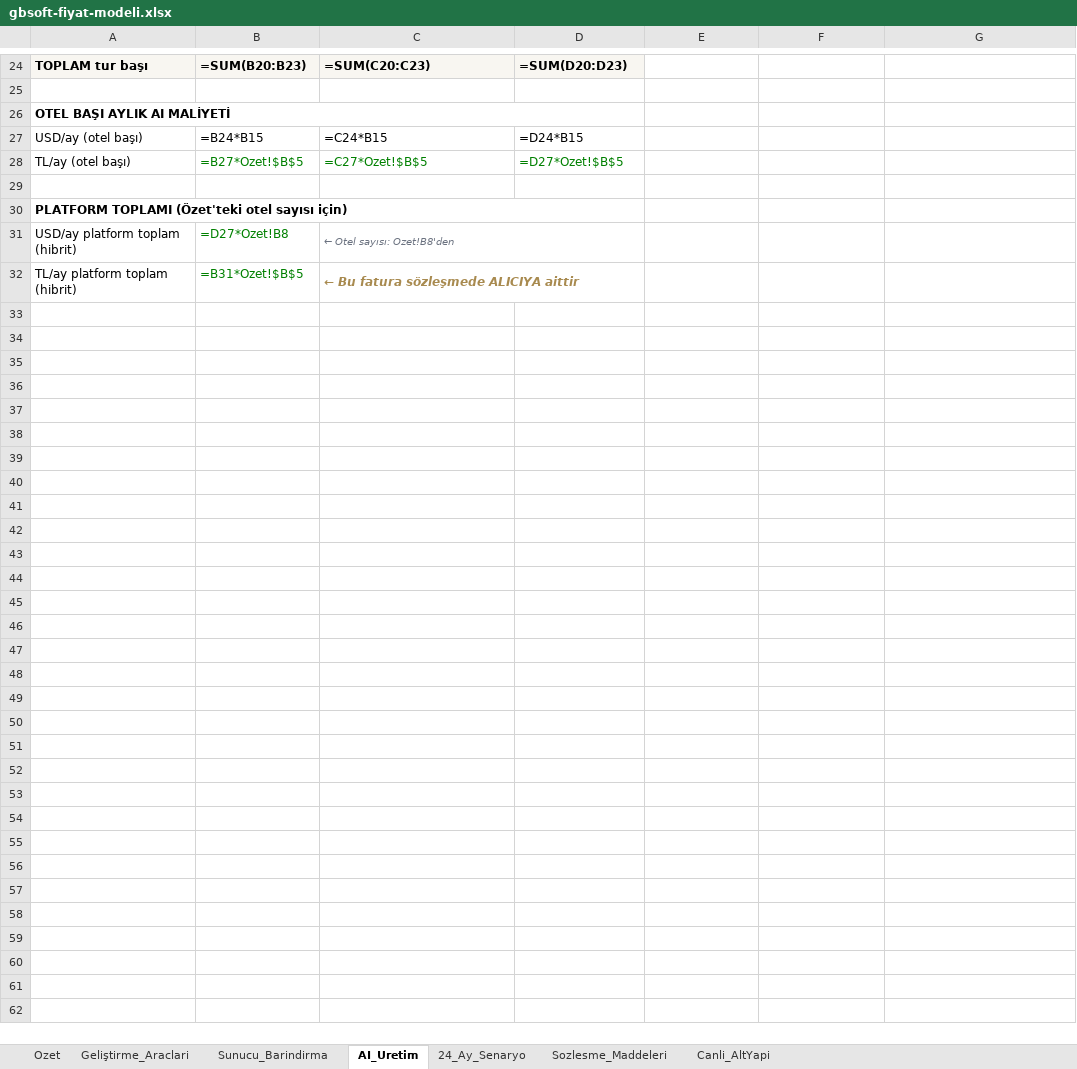
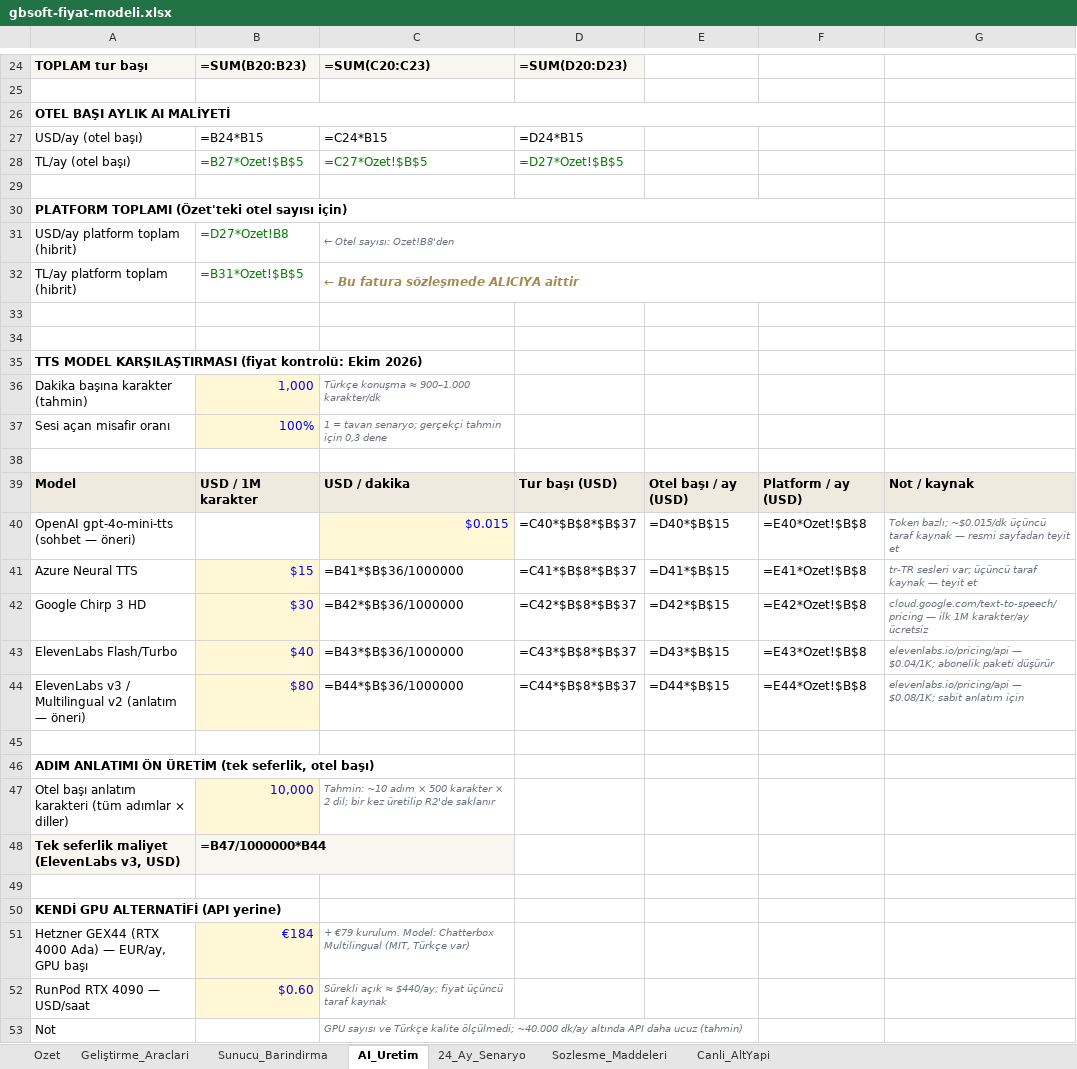
Before and after one commit to Saltukxx/dengizek, an Excel workbook: gbsoft-fiyat-modeli.xlsx, sheet AI_Uretim, drawn as a sheet; only a part is shown, gaps mark what is left out; values as stored, in another font and other column widths than the file's, no borders; formulas without a stored value are shown as written; removed rows and columns are numbered as before the commit, all else as after; the diff covers the shown part only; the diff names each change by its address in the sheet, - before the commit and + after, or states it on an @@ line.

```diff
--- a/gbsoft-fiyat-modeli.xlsx (sheet AI_Uretim)
+++ b/gbsoft-fiyat-modeli.xlsx (sheet AI_Uretim)
-A26:D26 merged
+A26:F26 merged
-A30:D30 merged
+A30:F30 merged
-C31:D31 merged
+C31:F31 merged
-C32:D32 merged
+C32:F32 merged
+row 33: (empty)
+row 34: (empty)
+row 35: TTS MODEL KARŞILAŞTIRMASI (fiyat kontrolü: Ekim 2026)
+row 36: Dakika başına karakter (tahmin) | 1,000 | Türkçe konuşma ≈ 900–1.000 karakter/dk
+row 37: Sesi açan misafir oranı | 100% | 1 = tavan senaryo; gerçekçi tahmin için 0,3 dene
+row 38: (empty)
+row 39: Model | USD / 1M karakter | USD / dakika | Tur başı (USD) | Otel başı / ay (USD) | Platform / ay (USD) | Not / kaynak
+row 40: OpenAI gpt-4o-mini-tts (sohbet — öneri) |  | $0.015 | =C40*$B$8*$B$37 | =D40*$B$15 | =E40*Ozet!$B$8 | Token bazlı; ~$0.015/dk üçüncü taraf kaynak — resmi sayfadan teyit et
+row 41: Azure Neural TTS | $15 | =B41*$B$36/1000000 | =C41*$B$8*$B$37 | =D41*$B$15 | =E41*Ozet!$B$8 | tr-TR sesleri var; üçüncü taraf kaynak — teyit et
+row 42: Google Chirp 3 HD | $30 | =B42*$B$36/1000000 | =C42*$B$8*$B$37 | =D42*$B$15 | =E42*Ozet!$B$8 | cloud.google.com/text-to-speech/pricing — ilk 1M karakter/ay ücretsiz
+row 43: ElevenLabs Flash/Turbo | $40 | =B43*$B$36/1000000 | =C43*$B$8*$B$37 | =D43*$B$15 | =E43*Ozet!$B$8 | elevenlabs.io/pricing/api — $0.04/1K; abonelik paketi düşürür
+row 44: ElevenLabs v3 / Multilingual v2 (anlatım — öneri) | $80 | =B44*$B$36/1000000 | =C44*$B$8*$B$37 | =D44*$B$15 | =E44*Ozet!$B$8 | elevenlabs.io/pricing/api — $0.08/1K; sabit anlatım için
+row 45: (empty)
+row 46: ADIM ANLATIMI ÖN ÜRETİM (tek seferlik, otel başı)
+row 47: Otel başı anlatım karakteri (tüm adımlar × diller) | 10,000 | Tahmin: ~10 adım × 500 karakter × 2 dil; bir kez üretilip R2'de saklanır
+row 48: Tek seferlik maliyet (ElevenLabs v3, USD) | =B47/1000000*B44
+row 49: (empty)
+row 50: KENDİ GPU ALTERNATİFİ (API yerine)
+row 51: Hetzner GEX44 (RTX 4000 Ada) — EUR/ay, GPU başı | €184 | + €79 kurulum. Model: Chatterbox Multilingual (MIT, Türkçe var)
+row 52: RunPod RTX 4090 — USD/saat | $0.60 | Sürekli açık ≈ $440/ay; fiyat üçüncü taraf kaynak
+row 53: Not |  | GPU sayısı ve Türkçe kalite ölçülmedi; ~40.000 dk/ay altında API daha ucuz (tahmin)
```
Also changed, not shown: 1 edited cell and merged cells elsewhere in this sheet, 2 other files.
